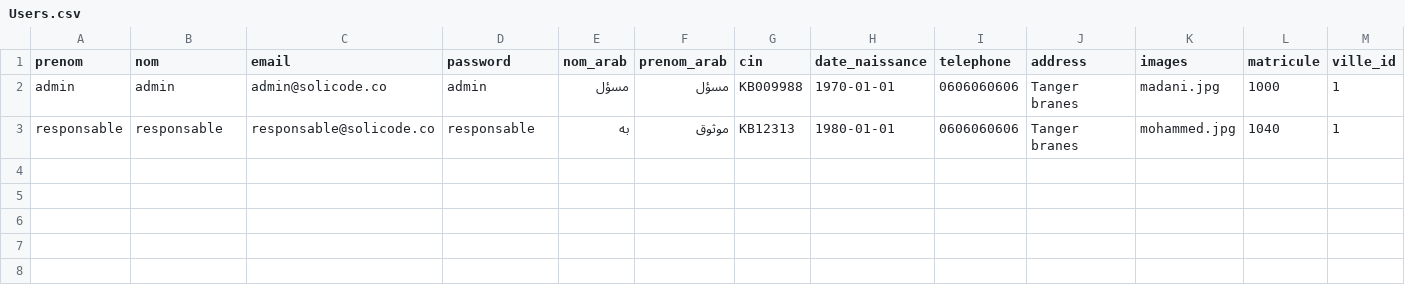
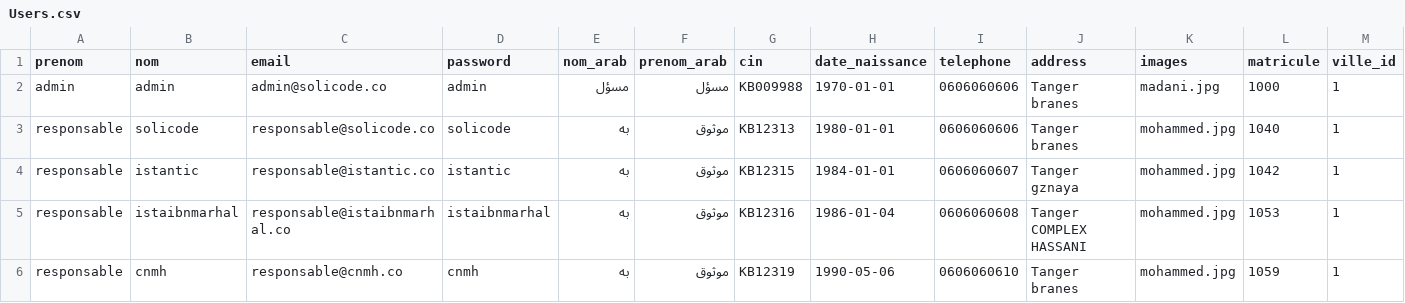
Before and after one commit to hamidAchaou/gestion-personnels, a CSV file: app/database/data/Users.csv, drawn as a sheet; only a part is shown; rows hold the shown columns only; the diff names each change by its address in the sheet, - before the commit and + after, or states it on an @@ line.

Commit message:
save

```diff
--- a/app/database/data/Users.csv
+++ b/app/database/data/Users.csv
-B3 (nom): responsable
+B3 (nom): solicode
-D3 (password): responsable
+D3 (password): solicode
+row 4: responsable | istantic | responsable@istantic.co | istantic | به | موثوق | KB12315 | 1984-01-01 | 0606060607 | Tanger gznaya | mohammed.jpg | 1042 | 1
+row 5: responsable | istaibnmarhal | responsable@istaibnmarhal.co | istaibnmarhal | به | موثوق | KB12316 | 1986-01-04 | 0606060608 | Tanger COMPLEX HASSANI | mohammed.jpg | 1053 | 1
+row 6: responsable | cnmh | responsable@cnmh.co | cnmh | به | موثوق | KB12319 | 1990-05-06 | 0606060610 | Tanger branes | mohammed.jpg | 1059 | 1
```
